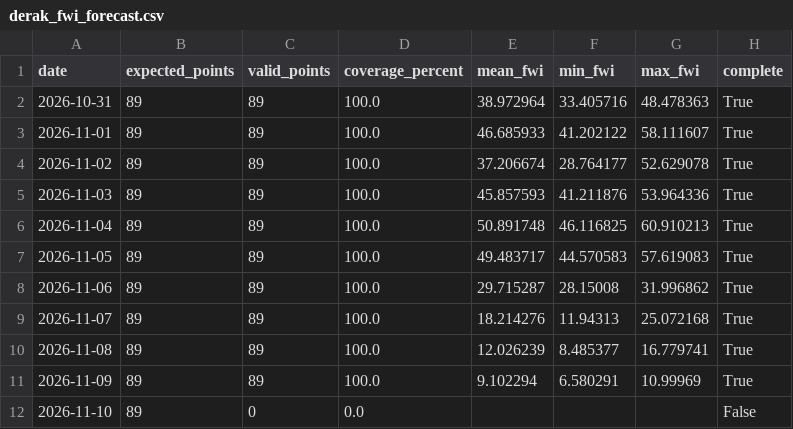
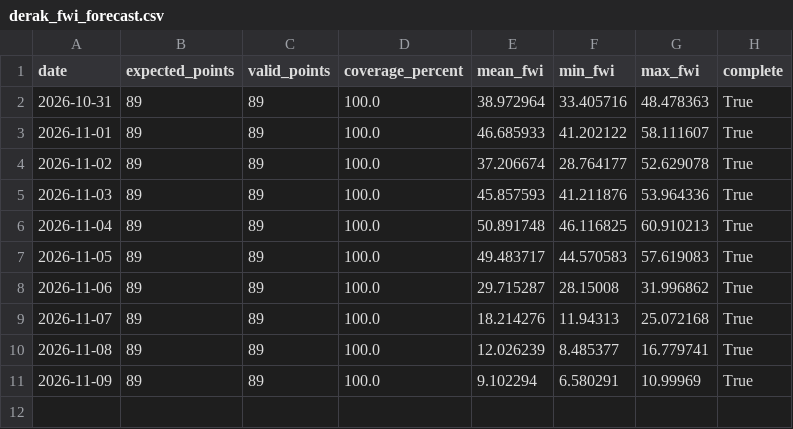
Before and after one commit to hashempoorsadegh214-prog/derak_fwi_forecast, a CSV file: data/derak_fwi_forecast.csv, drawn as a sheet.

```diff
--- a/data/derak_fwi_forecast.csv
+++ b/data/derak_fwi_forecast.csv
@@ -11,2 +11 @@
 2026-11-09,89,89,100.0,9.102294,6.580291,10.99969,True
-2026-11-10,89,0,0.0,,,,False
```
Also changed, not shown: 1 other file.
